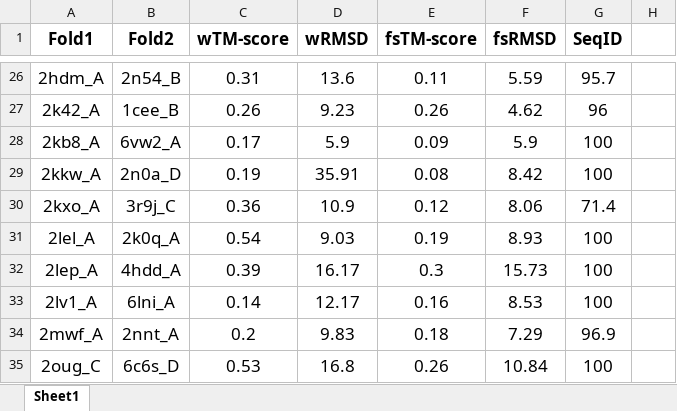
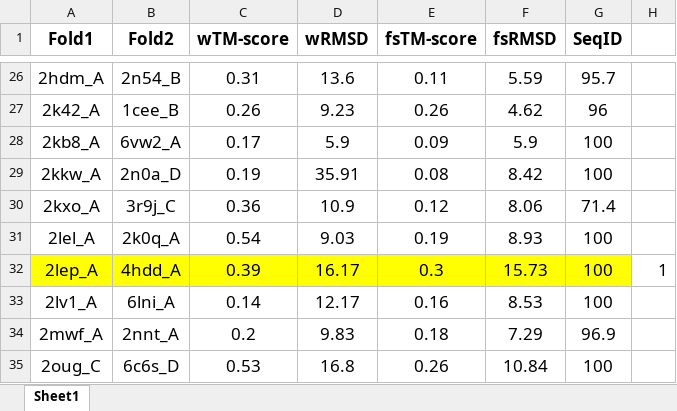
Before and after one commit to orzuk/MsaCluster, an Excel workbook: data/Table_S1B_final.xlsx, sheet Sheet1, drawn as a sheet; only a part is shown, gaps mark what is left out; values as stored, in another font and other column widths than the file's, no borders; the diff names each change by its address in the sheet, - before the commit and + after, or states it on an @@ line.

```diff
--- a/data/Table_S1B_final.xlsx (sheet Sheet1)
+++ b/data/Table_S1B_final.xlsx (sheet Sheet1)
-A32:G32 fill: none
+A32:G32 fill: #FFFF00
-H32: (empty)
+H32: 1
```
Also changed, not shown: 36 other files.
